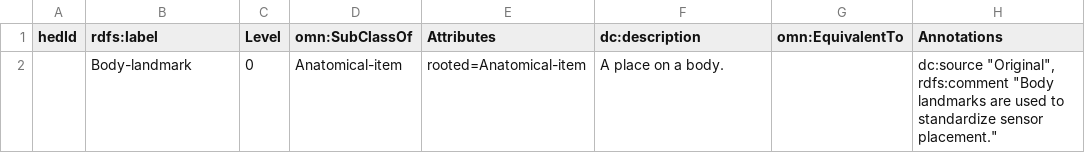
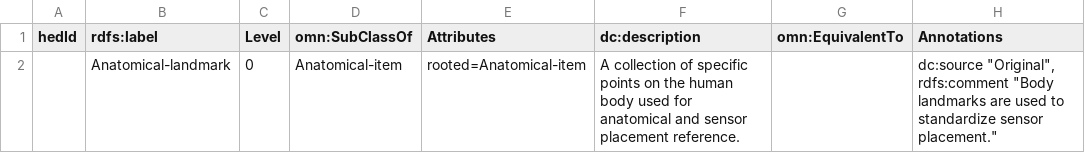
Before and after one commit to hed-standard/hed-schemas, a TSV file: library_schemas/slam/prerelease/hedtsv/HED_slam_1.0.0/HED_slam_1.0.0_Tag.tsv, drawn as a sheet.

Commit message:
Updated SLAM contributors and modified Anatomical-landmark

```diff
--- a/library_schemas/slam/prerelease/hedtsv/HED_slam_1.0.0/HED_slam_1.0.0_Tag.tsv
+++ b/library_schemas/slam/prerelease/hedtsv/HED_slam_1.0.0/HED_slam_1.0.0_Tag.tsv
@@ -1,2 +1,2 @@
 hedId	rdfs:label	Level	omn:SubClassOf	Attributes	dc:description	omn:EquivalentTo	Annotations
-	Body-landmark	0	Anatomical-item	rooted=Anatomical-item	A place on a body.		dc:source "Original", rdfs:comment "Body landmarks are used to standardize sensor placement."
+	Anatomical-landmark	0	Anatomical-item	rooted=Anatomical-item	A collection of specific points on the human body used for anatomical and sensor placement reference.		dc:source "Original", rdfs:comment "Body landmarks are used to standardize sensor placement."
```
Also changed, not shown: 1 other file.
